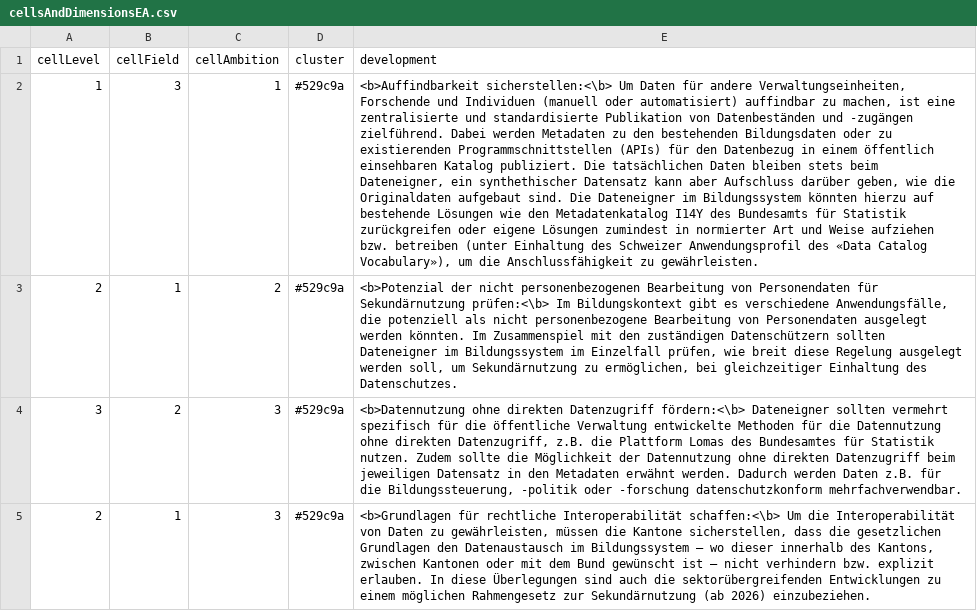
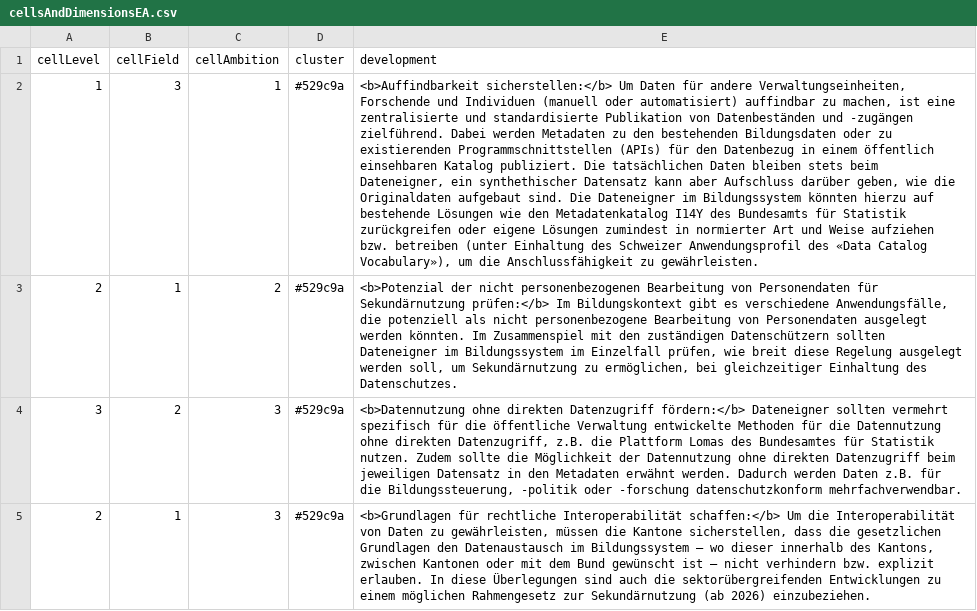
Before and after one commit to schlegeltobias/educa, a CSV file: DNPWuerfel/cellsAndDimensionsEA.csv, drawn as a sheet; only a part is shown; the diff covers the shown part only; the diff names each change by its address in the sheet, - before the commit and + after, or states it on an @@ line.

Commit message:
Add files via upload

```diff
--- a/DNPWuerfel/cellsAndDimensionsEA.csv
+++ b/DNPWuerfel/cellsAndDimensionsEA.csv
-E2 (development): <b>Auffindbarkeit sicherstellen:<\b> Um Daten…
+E2 (development): <b>Auffindbarkeit sicherstellen:</b> Um Daten…
-E3 (development): …für Sekundärnutzung prüfen:<\b> Im Bildungskontext…
+E3 (development): …für Sekundärnutzung prüfen:</b> Im Bildungskontext…
-E4 (development): …direkten Datenzugriff fördern:<\b> Dateneigner sollten…
+E4 (development): …direkten Datenzugriff fördern:</b> Dateneigner sollten…
-E5 (development): …rechtliche Interoperabilität schaffen:<\b> Um die…
+E5 (development): …rechtliche Interoperabilität schaffen:</b> Um die…
```
Also changed, not shown: 9 edited cells elsewhere in this file.
